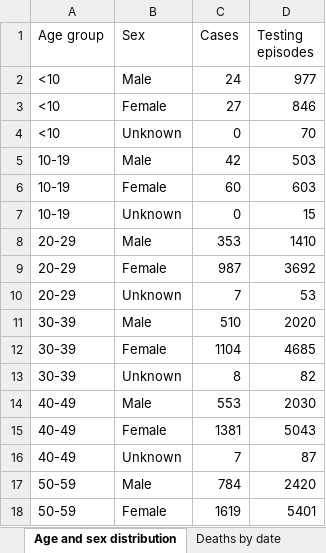
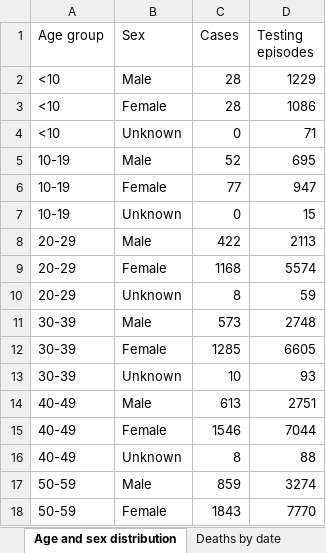
Before and after one commit to DynamicGenetics/COVID-19-Community-Response, an Excel workbook: backend/datasets/data/live/raw/phwCovidStatement.xlsx, sheet Age and sex distribution, drawn as a sheet; only a part is shown; values as stored, in another font and other column widths than the file's, no borders; the diff covers the shown part only; the diff names each change by its address in the sheet, - before the commit and + after, or states it on an @@ line.

```diff
--- a/backend/datasets/data/live/raw/phwCovidStatement.xlsx (sheet Age and sex distribution)
+++ b/backend/datasets/data/live/raw/phwCovidStatement.xlsx (sheet Age and sex distribution)
-C2 (Cases): 24
+C2 (Cases): 28
-D2 (Testing episodes): 977
+D2 (Testing episodes): 1229
-C3 (Cases): 27
+C3 (Cases): 28
-D3 (Testing episodes): 846
+D3 (Testing episodes): 1086
-D4 (Testing episodes): 70
+D4 (Testing episodes): 71
-C5 (Cases): 42
+C5 (Cases): 52
-D5 (Testing episodes): 503
+D5 (Testing episodes): 695
-C6 (Cases): 60
+C6 (Cases): 77
-D6 (Testing episodes): 603
+D6 (Testing episodes): 947
-C8 (Cases): 353
+C8 (Cases): 422
-D8 (Testing episodes): 1410
+D8 (Testing episodes): 2113
-C9 (Cases): 987
+C9 (Cases): 1168
-D9 (Testing episodes): 3692
+D9 (Testing episodes): 5574
-C10 (Cases): 7
+C10 (Cases): 8
-D10 (Testing episodes): 53
+D10 (Testing episodes): 59
-C11 (Cases): 510
+C11 (Cases): 573
-D11 (Testing episodes): 2020
+D11 (Testing episodes): 2748
-C12 (Cases): 1104
+C12 (Cases): 1285
-D12 (Testing episodes): 4685
+D12 (Testing episodes): 6605
-C13 (Cases): 8
+C13 (Cases): 10
-D13 (Testing episodes): 82
+D13 (Testing episodes): 93
-C14 (Cases): 553
+C14 (Cases): 613
-D14 (Testing episodes): 2030
+D14 (Testing episodes): 2751
-C15 (Cases): 1381
+C15 (Cases): 1546
-D15 (Testing episodes): 5043
+D15 (Testing episodes): 7044
-C16 (Cases): 7
+C16 (Cases): 8
-D16 (Testing episodes): 87
+D16 (Testing episodes): 88
-C17 (Cases): 784
+C17 (Cases): 859
-D17 (Testing episodes): 2420
+D17 (Testing episodes): 3274
-C18 (Cases): 1619
+C18 (Cases): 1843
-D18 (Testing episodes): 5401
+D18 (Testing episodes): 7770
```
Also changed, not shown: 26 edited cells elsewhere in this sheet, sheet Tests by specimen date, sheet Deaths by date, sheet Deaths by LHB, sheet Contents, 6 other files.
